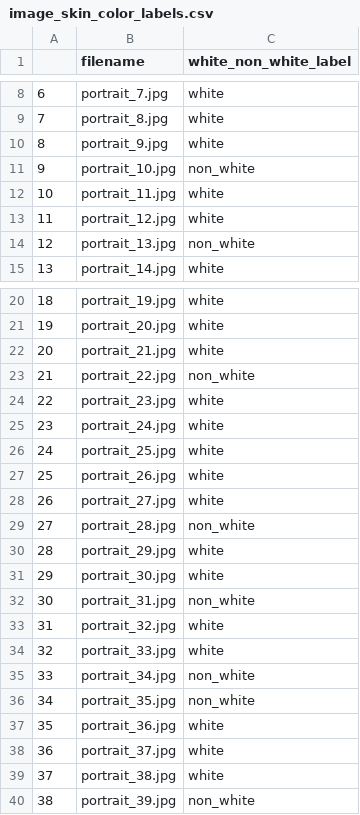
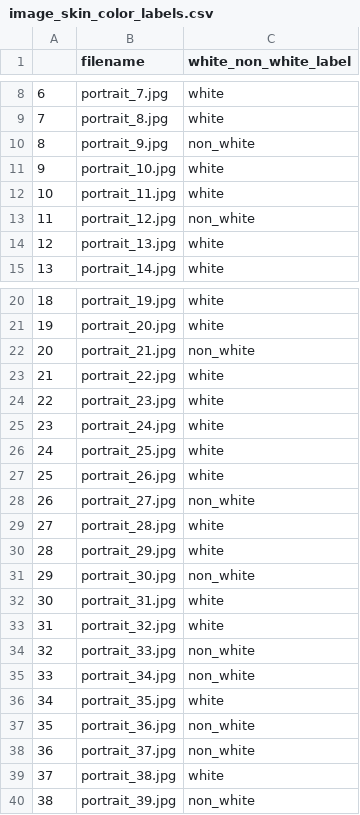
Before and after one commit to addishp/QTM350_aws_project, a CSV file: image_skin_color_labels.csv, drawn as a sheet; only a part is shown, gaps mark what is left out; the diff covers the shown part only.

Commit message:
Add files via upload

```diff
--- a/image_skin_color_labels.csv
+++ b/image_skin_color_labels.csv
@@ -9,7 +9,7 @@
 7,portrait_8.jpg,white
-8,portrait_9.jpg,white
-9,portrait_10.jpg,non_white
+8,portrait_9.jpg,non_white
+9,portrait_10.jpg,white
 10,portrait_11.jpg,white
-11,portrait_12.jpg,white
-12,portrait_13.jpg,non_white
+11,portrait_12.jpg,non_white
+12,portrait_13.jpg,white
 13,portrait_14.jpg,white
@@ -21,4 +21,4 @@
 19,portrait_20.jpg,white
-20,portrait_21.jpg,white
-21,portrait_22.jpg,non_white
+20,portrait_21.jpg,non_white
+21,portrait_22.jpg,white
 22,portrait_23.jpg,white
@@ -27,13 +27,13 @@
 25,portrait_26.jpg,white
-26,portrait_27.jpg,white
-27,portrait_28.jpg,non_white
+26,portrait_27.jpg,non_white
+27,portrait_28.jpg,white
 28,portrait_29.jpg,white
-29,portrait_30.jpg,white
-30,portrait_31.jpg,non_white
+29,portrait_30.jpg,non_white
+30,portrait_31.jpg,white
 31,portrait_32.jpg,white
-32,portrait_33.jpg,white
+32,portrait_33.jpg,non_white
 33,portrait_34.jpg,non_white
-34,portrait_35.jpg,non_white
-35,portrait_36.jpg,white
-36,portrait_37.jpg,white
+34,portrait_35.jpg,white
+35,portrait_36.jpg,non_white
+36,portrait_37.jpg,non_white
 37,portrait_38.jpg,white
```
Also changed, not shown: 3 edited cells elsewhere in this file.
